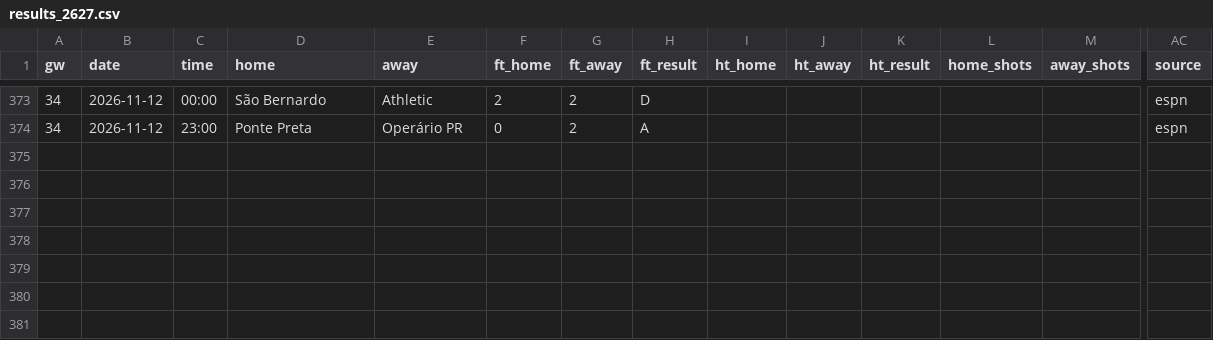
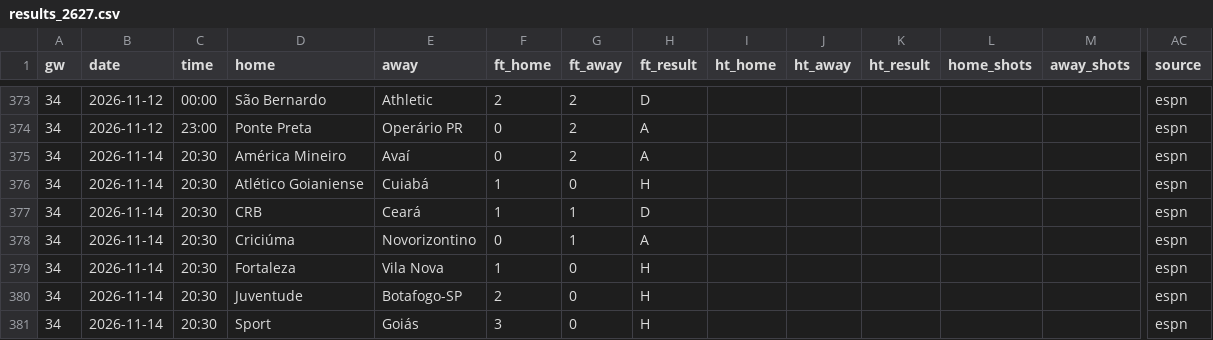
Before and after one commit to oladeeayo/open-matchday, a CSV file: data/BRA_2_serie-b/results_2627.csv, drawn as a sheet; only a part is shown, gaps mark what is left out; rows hold the shown columns only; the diff names each change by its address in the sheet, - before the commit and + after, or states it on an @@ line.

```diff
--- a/data/BRA_2_serie-b/results_2627.csv
+++ b/data/BRA_2_serie-b/results_2627.csv
+row 375: 34 | 2026-11-14 | 20:30 | América Mineiro | Avaí | 0 | 2 | A |  |  |  |  |  | espn
+row 376: 34 | 2026-11-14 | 20:30 | Atlético Goianiense | Cuiabá | 1 | 0 | H |  |  |  |  |  | espn
+row 377: 34 | 2026-11-14 | 20:30 | CRB | Ceará | 1 | 1 | D |  |  |  |  |  | espn
+row 378: 34 | 2026-11-14 | 20:30 | Criciúma | Novorizontino | 0 | 1 | A |  |  |  |  |  | espn
+row 379: 34 | 2026-11-14 | 20:30 | Fortaleza | Vila Nova | 1 | 0 | H |  |  |  |  |  | espn
+row 380: 34 | 2026-11-14 | 20:30 | Juventude | Botafogo-SP | 2 | 0 | H |  |  |  |  |  | espn
+row 381: 34 | 2026-11-14 | 20:30 | Sport | Goiás | 3 | 0 | H |  |  |  |  |  | espn
```
Also changed, not shown: data/ENG_4_league-two/fixtures_2627.csv, data/ENG_4_league-two/results_2627.csv, 35 other files.
